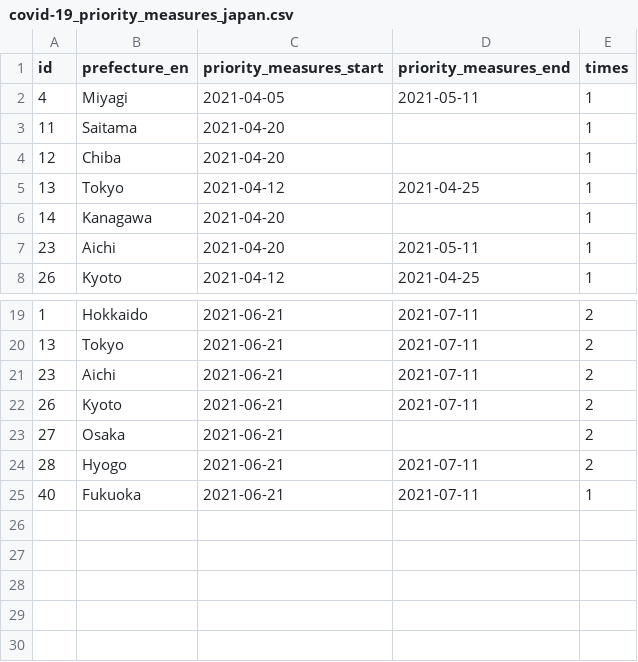
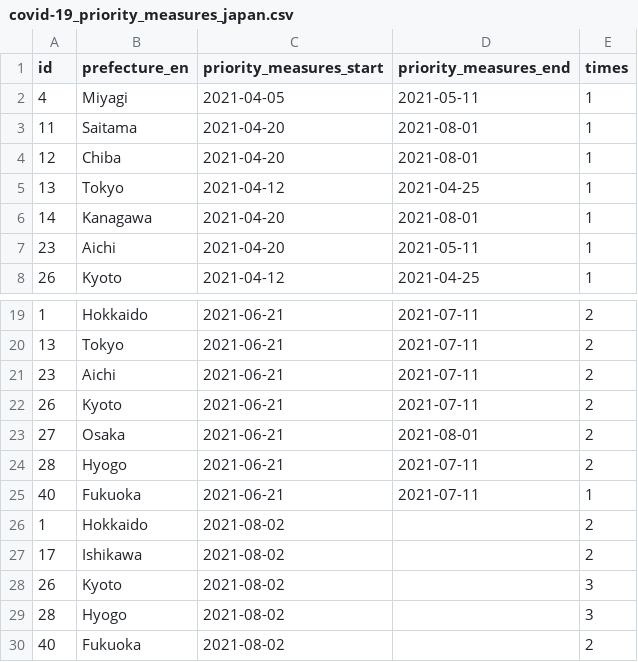
Before and after one commit to yuya-katafuchi/covid-19_priority_measures_japan, a CSV file: covid-19_priority_measures_japan.csv, drawn as a sheet; only a part is shown, gaps mark what is left out.

Commit message:
update data

```diff
--- a/covid-19_priority_measures_japan.csv
+++ b/covid-19_priority_measures_japan.csv
@@ -2,6 +2,6 @@ id,prefecture_en,priority_measures_start,priority_measures_end,times
 4,Miyagi,2021-04-05,2021-05-11,1
-11,Saitama,2021-04-20,,1
-12,Chiba,2021-04-20,,1
+11,Saitama,2021-04-20,2021-08-01,1
+12,Chiba,2021-04-20,2021-08-01,1
 13,Tokyo,2021-04-12,2021-04-25,1
-14,Kanagawa,2021-04-20,,1
+14,Kanagawa,2021-04-20,2021-08-01,1
 23,Aichi,2021-04-20,2021-05-11,1
@@ -22,4 +22,9 @@ id,prefecture_en,priority_measures_start,priority_measures_end,times
 26,Kyoto,2021-06-21,2021-07-11,2
-27,Osaka,2021-06-21,,2
+27,Osaka,2021-06-21,2021-08-01,2
 28,Hyogo,2021-06-21,2021-07-11,2
 40,Fukuoka,2021-06-21,2021-07-11,1
+1,Hokkaido,2021-08-02,,2
+17,Ishikawa,2021-08-02,,2
+26,Kyoto,2021-08-02,,3
+28,Hyogo,2021-08-02,,3
+40,Fukuoka,2021-08-02,,2
```
